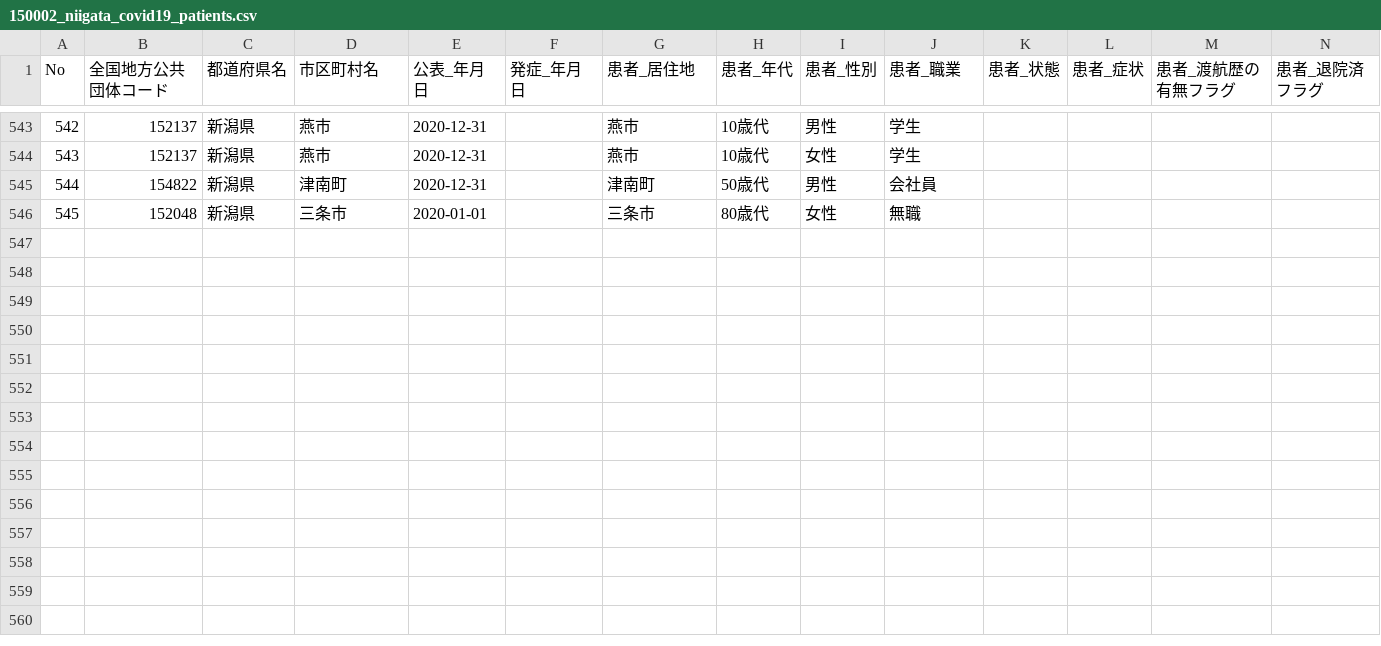
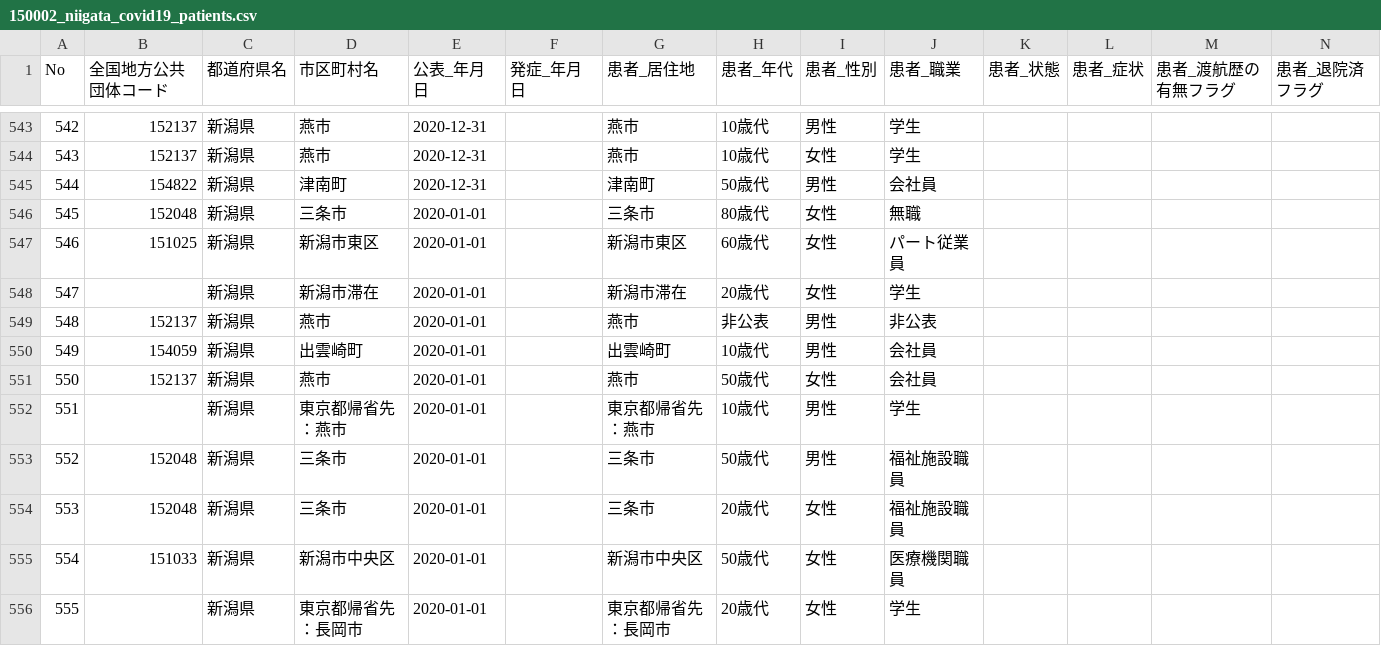
Before and after one commit to CodeForNiigata/covid19-data-niigata, a CSV file: dist/csv/150002_niigata_covid19_patients.csv, drawn as a sheet; only a part is shown, gaps mark what is left out; rows hold the shown columns only; the diff names each change by its address in the sheet, - before the commit and + after, or states it on an @@ line.

```diff
--- a/dist/csv/150002_niigata_covid19_patients.csv
+++ b/dist/csv/150002_niigata_covid19_patients.csv
+row 547: 546 | 151025 | 新潟県 | 新潟市東区 | 2020-01-01 |  | 新潟市東区 | 60歳代 | 女性 | パート従業員
+row 548: 547 |  | 新潟県 | 新潟市滞在 | 2020-01-01 |  | 新潟市滞在 | 20歳代 | 女性 | 学生
+row 549: 548 | 152137 | 新潟県 | 燕市 | 2020-01-01 |  | 燕市 | 非公表 | 男性 | 非公表
+row 550: 549 | 154059 | 新潟県 | 出雲崎町 | 2020-01-01 |  | 出雲崎町 | 10歳代 | 男性 | 会社員
+row 551: 550 | 152137 | 新潟県 | 燕市 | 2020-01-01 |  | 燕市 | 50歳代 | 女性 | 会社員
+row 552: 551 |  | 新潟県 | 東京都帰省先：燕市 | 2020-01-01 |  | 東京都帰省先：燕市 | 10歳代 | 男性 | 学生
+row 553: 552 | 152048 | 新潟県 | 三条市 | 2020-01-01 |  | 三条市 | 50歳代 | 男性 | 福祉施設職員
+row 554: 553 | 152048 | 新潟県 | 三条市 | 2020-01-01 |  | 三条市 | 20歳代 | 女性 | 福祉施設職員
+row 555: 554 | 151033 | 新潟県 | 新潟市中央区 | 2020-01-01 |  | 新潟市中央区 | 50歳代 | 女性 | 医療機関職員
+row 556: 555 |  | 新潟県 | 東京都帰省先：長岡市 | 2020-01-01 |  | 東京都帰省先：長岡市 | 20歳代 | 女性 | 学生
```
Also changed, not shown: 2 other files.
